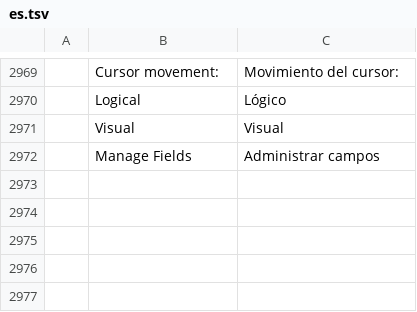
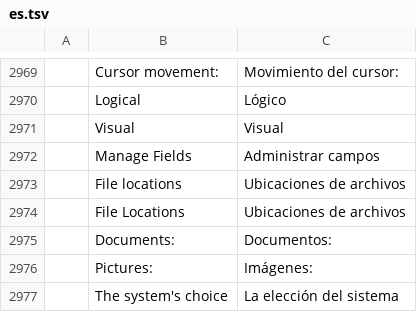
Before and after one commit to chatraweechai/doc4me, a TSV file: crates/ui-egui/src/i18n/es.tsv, drawn as a sheet; only a part is shown, gaps mark what is left out; the diff names each change by its address in the sheet, - before the commit and + after, or states it on an @@ line.

```diff
--- a/crates/ui-egui/src/i18n/es.tsv
+++ b/crates/ui-egui/src/i18n/es.tsv
+row 2973:  | File locations | Ubicaciones de archivos
+row 2974:  | File Locations | Ubicaciones de archivos
+row 2975:  | Documents: | Documentos:
+row 2976:  | Pictures: | Imágenes:
+row 2977:  | The system's choice | La elección del sistema
```
Also changed, not shown: crates/ui-egui/src/i18n/fr-ca.tsv, crates/ui-egui/src/i18n/ru.tsv, 37 other files.
